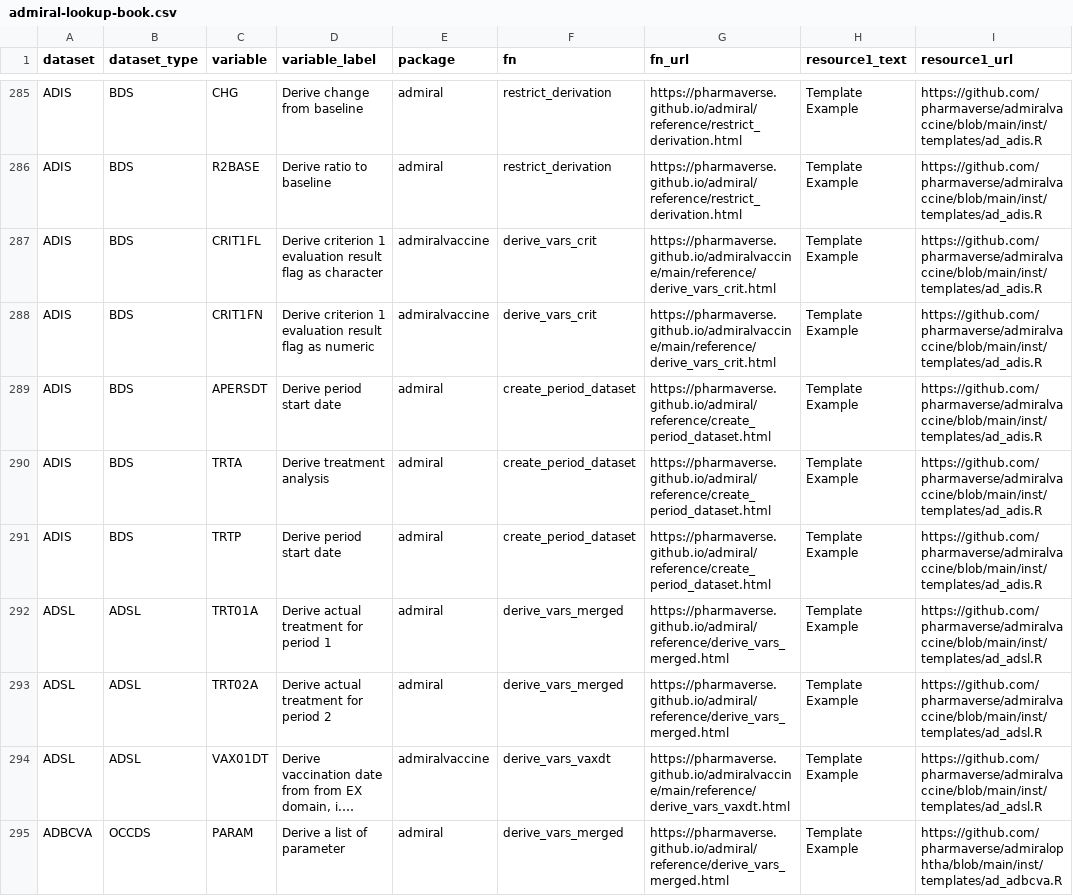
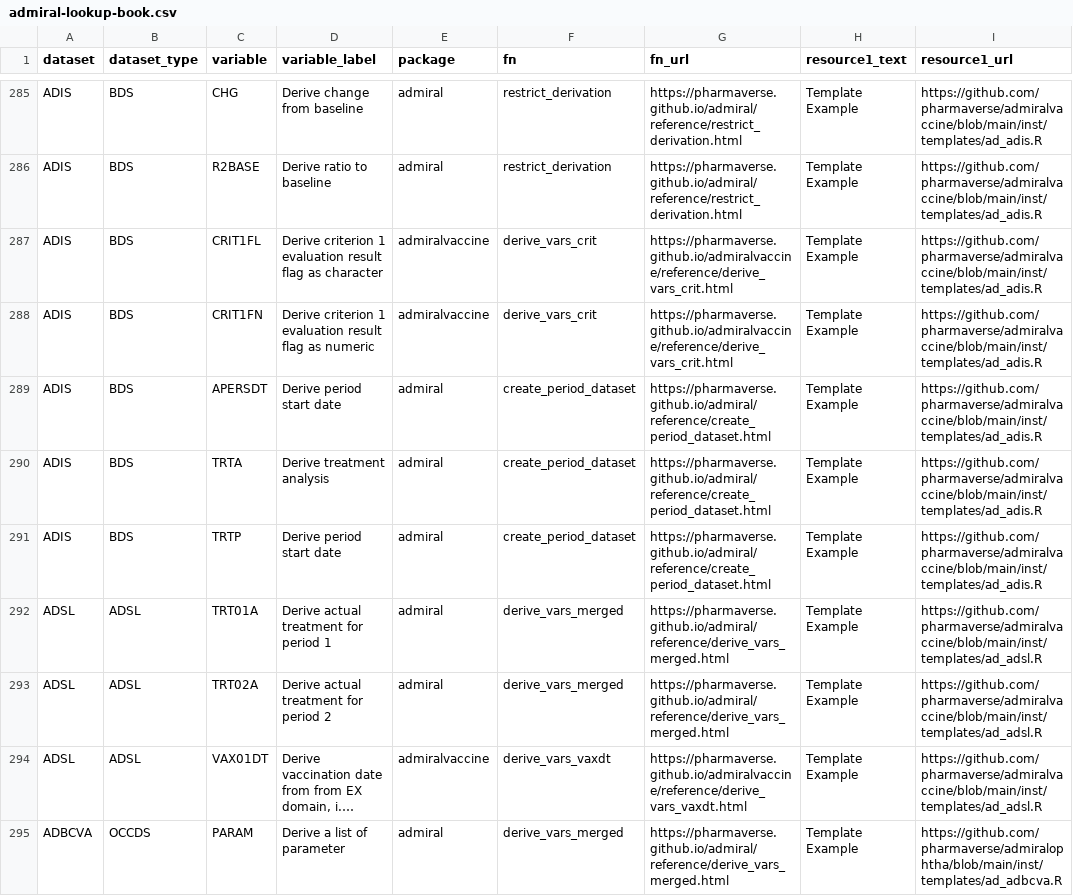
Before and after one commit to pharmaverse/admiraldiscovery, a CSV file: inst/admiral-lookup-book.csv, drawn as a sheet; only a part is shown, gaps mark what is left out; long unchanged cells end in …; the diff covers the shown part only; the diff names each change by its address in the sheet, - before the commit and + after, or states it on an @@ line.

Commit message:
Superseded deprecated function (#36)
* update admiral look-up

* update admiral look-up

* update admiral lookup csv

* running documentation for the one row added

```diff
--- a/inst/admiral-lookup-book.csv
+++ b/inst/admiral-lookup-book.csv
-G287:G288 (fn_url): https://pharmaverse.github.io/admiralvaccine/main/reference/derive_vars_crit.html
+G287:G288 (fn_url): https://pharmaverse.github.io/admiralvaccine/reference/derive_vars_crit.html
-G294 (fn_url): https://pharmaverse.github.io/admiralvaccine/main/reference/derive_vars_vaxdt.html
+G294 (fn_url): https://pharmaverse.github.io/admiralvaccine/reference/derive_vars_vaxdt.html
```
Also changed, not shown: 16 edited cells elsewhere in this file, 5 other files.
